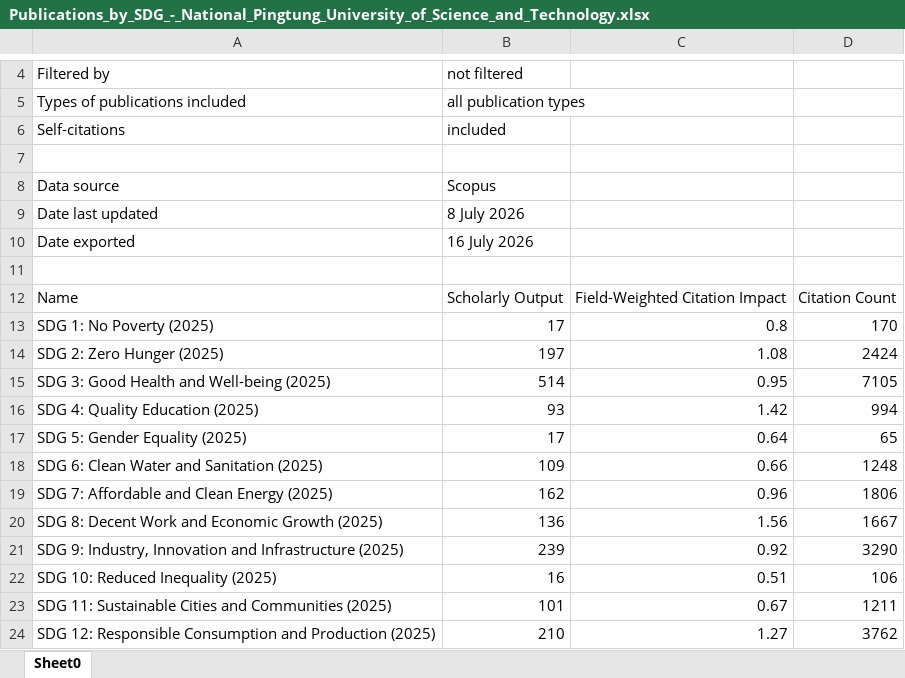
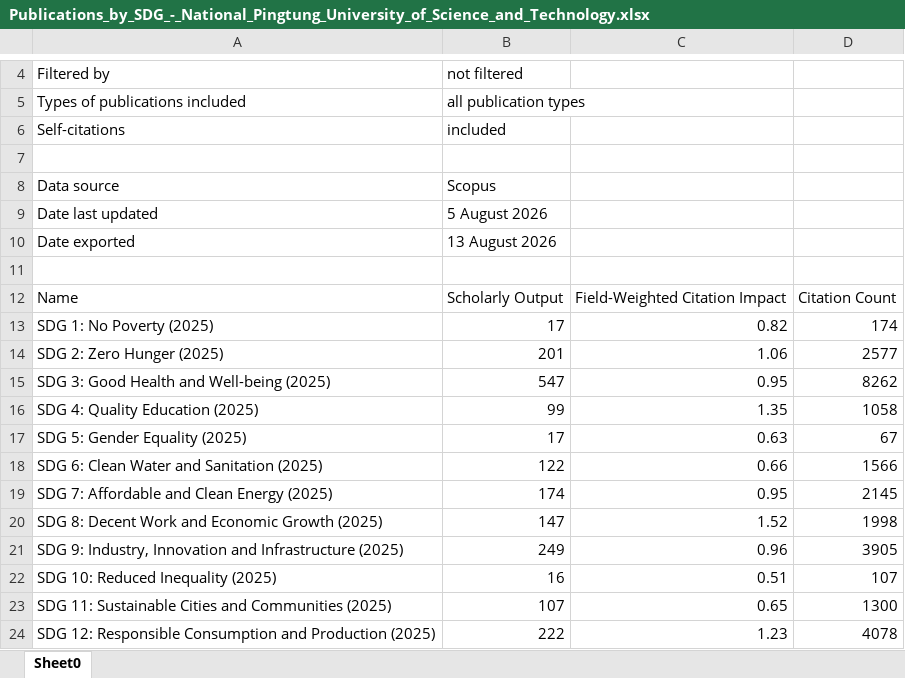
Before and after one commit to ChiaoWenBrigidaCheng/nkust-research-platform, an Excel workbook: 00 Raw data/SDG/Publications_by_SDG_-_National_Pingtung_University_of_Science_and_Technology.xlsx, sheet Sheet0, drawn as a sheet; only a part is shown, gaps mark what is left out; values as stored, in another font and other column widths than the file's, no borders; the diff covers the shown part only; the diff names each change by its address in the sheet, - before the commit and + after, or states it on an @@ line.

```diff
--- a/00 Raw data/SDG/Publications_by_SDG_-_National_Pingtung_University_of_Science_and_Technology.xlsx (sheet Sheet0)
+++ b/00 Raw data/SDG/Publications_by_SDG_-_National_Pingtung_University_of_Science_and_Technology.xlsx (sheet Sheet0)
-B9: 8 July 2026
+B9: 5 August 2026
-B10: 16 July 2026
+B10: 13 August 2026
-C13: 0.8
+C13: 0.82
-D13: 170
+D13: 174
-B14: 197
+B14: 201
-C14: 1.08
+C14: 1.06
-D14: 2424
+D14: 2577
-B15: 514
+B15: 547
-D15: 7105
+D15: 8262
-B16: 93
+B16: 99
-C16: 1.42
+C16: 1.35
-D16: 994
+D16: 1058
-C17: 0.64
+C17: 0.63
-D17: 65
+D17: 67
-B18: 109
+B18: 122
-D18: 1248
+D18: 1566
-B19: 162
+B19: 174
-C19: 0.96
+C19: 0.95
-D19: 1806
+D19: 2145
-B20: 136
+B20: 147
-C20: 1.56
+C20: 1.52
-D20: 1667
+D20: 1998
-B21: 239
+B21: 249
-C21: 0.92
+C21: 0.96
-D21: 3290
+D21: 3905
-D22: 106
+D22: 107
-B23: 101
+B23: 107
-C23: 0.67
+C23: 0.65
-D23: 1211
+D23: 1300
-B24: 210
+B24: 222
-C24: 1.27
+C24: 1.23
-D24: 3762
+D24: 4078
```
Also changed, not shown: 13 edited cells elsewhere in this sheet, 00 Raw data/General_Metrics .xlsx, 00 Raw data/SDG/Publications_by_SDG_-_National_Kaohsiung_University_of_Science_and_Technology.xlsx, 55 other files.
